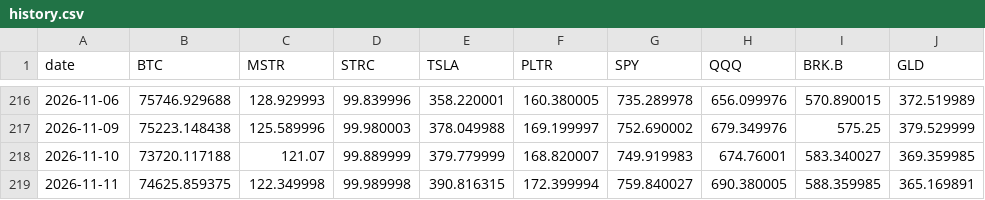
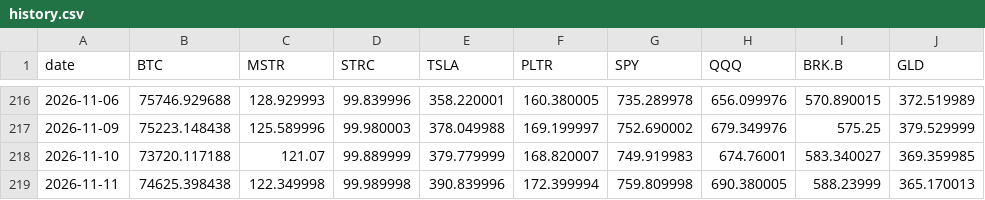
Before and after one commit to Schadhaxx/paperstreetbtc, a CSV file: history.csv, drawn as a sheet; only a part is shown, gaps mark what is left out.

```diff
--- a/history.csv
+++ b/history.csv
@@ -218,2 +218,2 @@ date,BTC,MSTR,STRC,TSLA,PLTR,SPY,QQQ,BRK.B,GLD
 2026-11-10,73720.117188,121.07,99.889999,379.779999,168.820007,749.919983,674.76001,583.340027,369.359985
-2026-11-11,74625.859375,122.349998,99.989998,390.816315,172.399994,759.840027,690.380005,588.359985,365.169891
+2026-11-11,74625.398438,122.349998,99.989998,390.839996,172.399994,759.809998,690.380005,588.23999,365.170013
```
Also changed, not shown: 5 other files.
